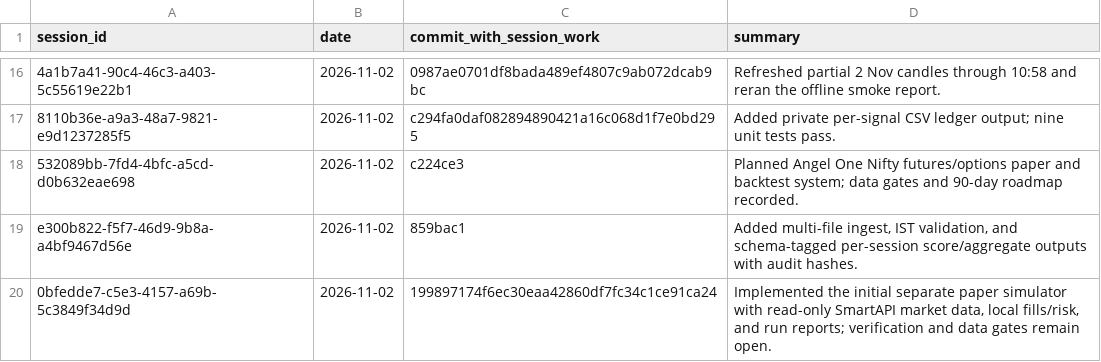
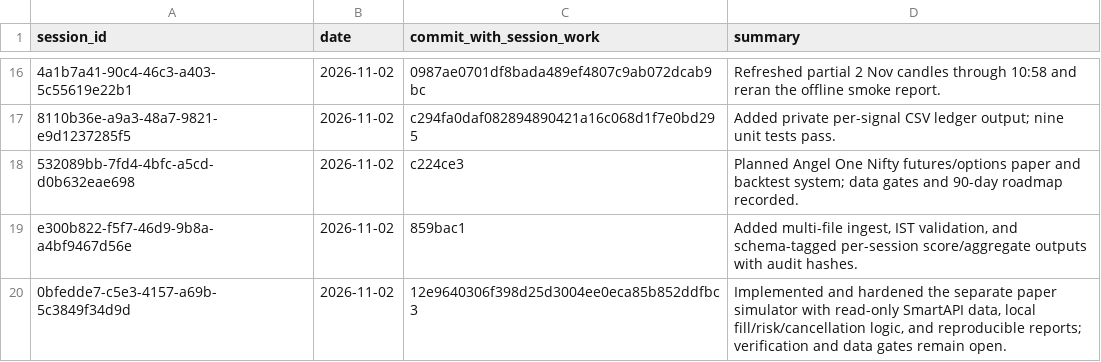
Before and after one commit to Mscient/Intra, a CSV file: research/SESSION_INDEX.csv, drawn as a sheet; only a part is shown, gaps mark what is left out; the diff names each change by its address in the sheet, - before the commit and + after, or states it on an @@ line.

Commit message:
Index paper simulator hardening session

```diff
--- a/research/SESSION_INDEX.csv
+++ b/research/SESSION_INDEX.csv
-C20 (commit_with_session_work): 199897174f6ec30eaa42860df7fc34c1ce91ca24
+C20 (commit_with_session_work): 12e9640306f398d25d3004ee0eca85b852ddfbc3
-D20 (summary): Implemented the initial separate paper simulator with read-only SmartAPI market data, local fills/risk, and run reports; verification…
+D20 (summary): Implemented and hardened the separate paper simulator with read-only SmartAPI data, local fill/risk/cancellation logic, and reproducible reports; verification…
```
